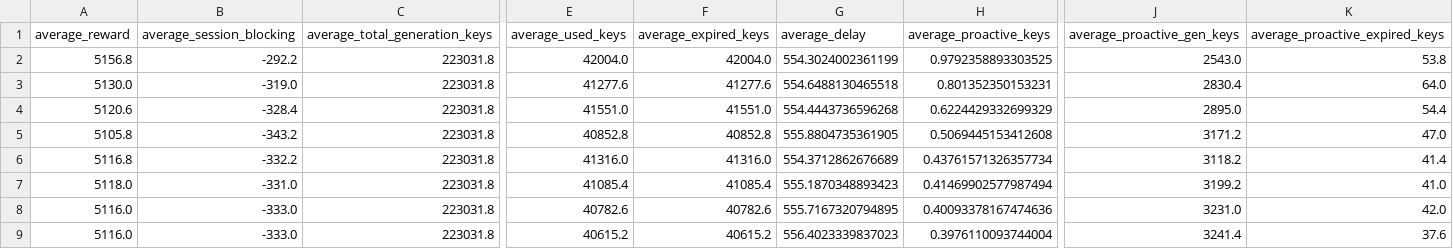
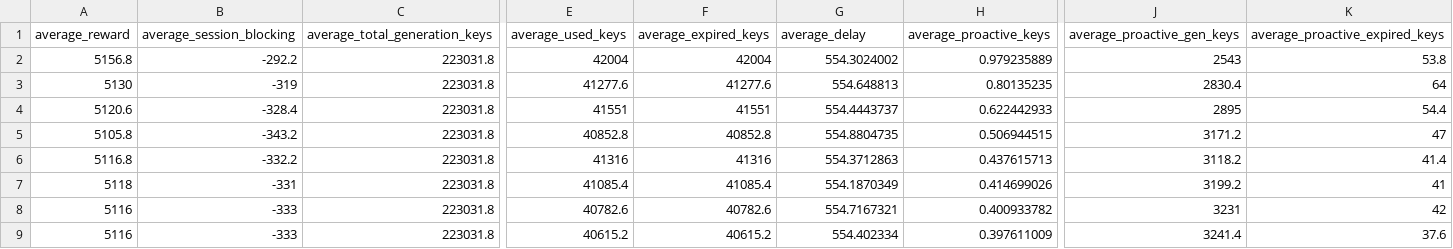
Before and after one commit to glenn89/qkdn_kkrd, a CSV file: results/NSFNET_shortest_path_results_0902_03_10.csv, drawn as a sheet; only a part is shown, gaps mark what is left out; removed rows and columns are numbered as before the commit, all else as after; rows hold the shown columns only; the diff covers the shown part only; the diff names each change by its address in the sheet, - before the commit and + after, or states it on an @@ line.

```diff
--- a/results/NSFNET_shortest_path_results_0902_03_10.csv
+++ b/results/NSFNET_shortest_path_results_0902_03_10.csv
-E2 (average_used_keys): 42004.0
+E2 (average_used_keys): 42004
-F2 (average_expired_keys): 42004.0
+F2 (average_expired_keys): 42004
-G2 (average_delay): 554.3024002361199
+G2 (average_delay): 554.3024002
-H2 (average_proactive_keys): 0.9792358893303525
+H2 (average_proactive_keys): 0.979235889
-J2 (average_proactive_gen_keys): 2543.0
+J2 (average_proactive_gen_keys): 2543
-A3 (average_reward): 5130.0
+A3 (average_reward): 5130
-B3 (average_session_blocking): -319.0
+B3 (average_session_blocking): -319
-G3 (average_delay): 554.6488130465518
+G3 (average_delay): 554.648813
-H3 (average_proactive_keys): 0.801352350153231
+H3 (average_proactive_keys): 0.80135235
-K3 (average_proactive_expired_keys): 64.0
+K3 (average_proactive_expired_keys): 64
-E4 (average_used_keys): 41551.0
+E4 (average_used_keys): 41551
-F4 (average_expired_keys): 41551.0
+F4 (average_expired_keys): 41551
-G4 (average_delay): 554.4443736596268
+G4 (average_delay): 554.4443737
-H4 (average_proactive_keys): 0.6224429332699329
+H4 (average_proactive_keys): 0.622442933
-J4 (average_proactive_gen_keys): 2895.0
+J4 (average_proactive_gen_keys): 2895
-G5 (average_delay): 555.8804735361905
+G5 (average_delay): 554.8804735
-H5 (average_proactive_keys): 0.5069445153412608
+H5 (average_proactive_keys): 0.506944515
-K5 (average_proactive_expired_keys): 47.0
+K5 (average_proactive_expired_keys): 47
-E6 (average_used_keys): 41316.0
+E6 (average_used_keys): 41316
-F6 (average_expired_keys): 41316.0
+F6 (average_expired_keys): 41316
-G6 (average_delay): 554.3712862676689
+G6 (average_delay): 554.3712863
-H6 (average_proactive_keys): 0.43761571326357734
+H6 (average_proactive_keys): 0.437615713
-row 7: 5118.0 | -331.0 | 223031.8 | 41085.4 | 41085.4 | 555.1870348893423 | 0.41469902577987494 | 3199.2 | 41.0
-row 8: 5116.0 | -333.0 | 223031.8 | 40782.6 | 40782.6 | 555.7167320794895 | 0.40093378167474636 | 3231.0 | 42.0
+row 7: 5118 | -331 | 223031.8 | 41085.4 | 41085.4 | 554.1870349 | 0.414699026 | 3199.2 | 41
+row 8: 5116 | -333 | 223031.8 | 40782.6 | 40782.6 | 554.7167321 | 0.400933782 | 3231 | 42
-A9 (average_reward): 5116.0
+A9 (average_reward): 5116
-B9 (average_session_blocking): -333.0
+B9 (average_session_blocking): -333
-G9 (average_delay): 556.4023339837023
+G9 (average_delay): 554.402334
-H9 (average_proactive_keys): 0.3976110093744004
+H9 (average_proactive_keys): 0.397611009
```
Also changed, not shown: 1 added row, 1 removed row and 46 edited cells elsewhere in this file, results/NSFNET_shortest_path_results_0902_01_10.csv, results/NSFNET_weighted_shortest_path_results_0902_03_10.csv, 32 other files.
